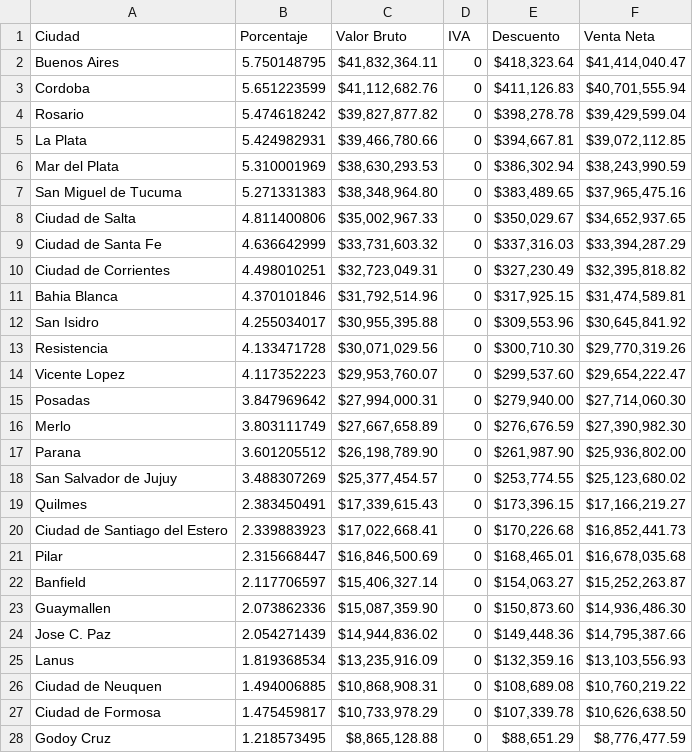
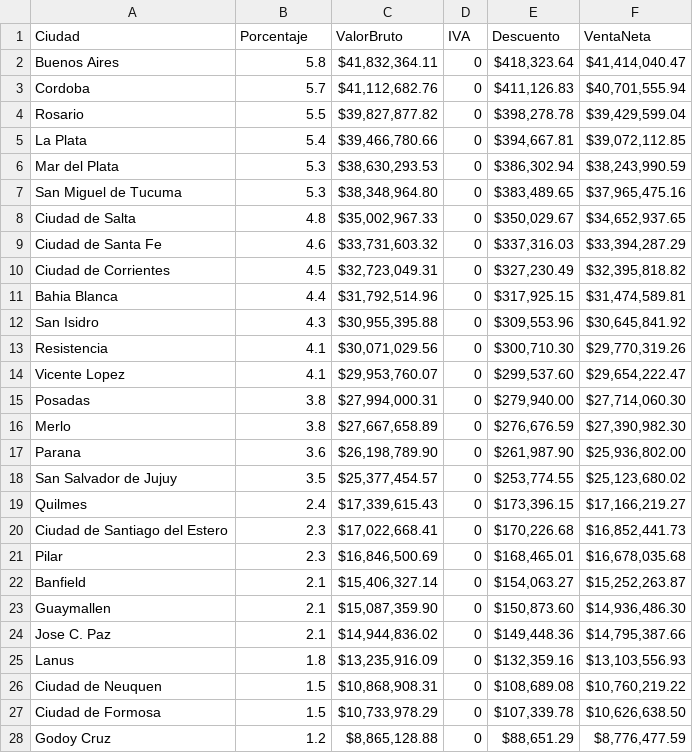
Before and after one commit to Sephiroath/informe_ventas_bootstrap, a CSV file: Data/argentina.csv, drawn as a sheet; only a part is shown; the diff covers the shown part only.

```diff
--- a/Data/argentina.csv
+++ b/Data/argentina.csv
@@ -1,28 +1,28 @@
-Ciudad,Porcentaje,Valor Bruto,IVA,Descuento,Venta Neta
-Buenos Aires,5.750148795,"$41,832,364.11",0,"$418,323.64","$41,414,040.47"
-Cordoba,5.651223599,"$41,112,682.76",0,"$411,126.83","$40,701,555.94"
-Rosario,5.474618242,"$39,827,877.82",0,"$398,278.78","$39,429,599.04"
-La Plata,5.424982931,"$39,466,780.66",0,"$394,667.81","$39,072,112.85"
-Mar del Plata,5.310001969,"$38,630,293.53",0,"$386,302.94","$38,243,990.59"
-San Miguel de Tucuma,5.271331383,"$38,348,964.80",0,"$383,489.65","$37,965,475.16"
-Ciudad de Salta,4.811400806,"$35,002,967.33",0,"$350,029.67","$34,652,937.65"
-Ciudad de Santa Fe,4.636642999,"$33,731,603.32",0,"$337,316.03","$33,394,287.29"
-Ciudad de Corrientes,4.498010251,"$32,723,049.31",0,"$327,230.49","$32,395,818.82"
-Bahia Blanca,4.370101846,"$31,792,514.96",0,"$317,925.15","$31,474,589.81"
-San Isidro,4.255034017,"$30,955,395.88",0,"$309,553.96","$30,645,841.92"
-Resistencia,4.133471728,"$30,071,029.56",0,"$300,710.30","$29,770,319.26"
-Vicente Lopez,4.117352223,"$29,953,760.07",0,"$299,537.60","$29,654,222.47"
-Posadas,3.847969642,"$27,994,000.31",0,"$279,940.00","$27,714,060.30"
-Merlo,3.803111749,"$27,667,658.89",0,"$276,676.59","$27,390,982.30"
-Parana,3.601205512,"$26,198,789.90",0,"$261,987.90","$25,936,802.00"
-San Salvador de Jujuy,3.488307269,"$25,377,454.57",0,"$253,774.55","$25,123,680.02"
-Quilmes,2.383450491,"$17,339,615.43",0,"$173,396.15","$17,166,219.27"
-Ciudad de Santiago del Estero,2.339883923,"$17,022,668.41",0,"$170,226.68","$16,852,441.73"
-Pilar,2.315668447,"$16,846,500.69",0,"$168,465.01","$16,678,035.68"
-Banfield,2.117706597,"$15,406,327.14",0,"$154,063.27","$15,252,263.87"
-Guaymallen,2.073862336,"$15,087,359.90",0,"$150,873.60","$14,936,486.30"
-Jose C. Paz,2.054271439,"$14,944,836.02",0,"$149,448.36","$14,795,387.66"
-Lanus,1.819368534,"$13,235,916.09",0,"$132,359.16","$13,103,556.93"
-Ciudad de Neuquen,1.494006885,"$10,868,908.31",0,"$108,689.08","$10,760,219.22"
-Ciudad de Formosa,1.475459817,"$10,733,978.29",0,"$107,339.78","$10,626,638.50"
-Godoy Cruz,1.218573495,"$8,865,128.88",0,"$88,651.29","$8,776,477.59"
+Ciudad,Porcentaje,ValorBruto,IVA,Descuento,VentaNeta
+Buenos Aires,5.8,"$41,832,364.11 ",0,"$418,323.64 ","$41,414,040.47 "
+Cordoba,5.7,"$41,112,682.76 ",0,"$411,126.83 ","$40,701,555.94 "
+Rosario,5.5,"$39,827,877.82 ",0,"$398,278.78 ","$39,429,599.04 "
+La Plata,5.4,"$39,466,780.66 ",0,"$394,667.81 ","$39,072,112.85 "
+Mar del Plata,5.3,"$38,630,293.53 ",0,"$386,302.94 ","$38,243,990.59 "
+San Miguel de Tucuma,5.3,"$38,348,964.80 ",0,"$383,489.65 ","$37,965,475.16 "
+Ciudad de Salta,4.8,"$35,002,967.33 ",0,"$350,029.67 ","$34,652,937.65 "
+Ciudad de Santa Fe,4.6,"$33,731,603.32 ",0,"$337,316.03 ","$33,394,287.29 "
+Ciudad de Corrientes,4.5,"$32,723,049.31 ",0,"$327,230.49 ","$32,395,818.82 "
+Bahia Blanca,4.4,"$31,792,514.96 ",0,"$317,925.15 ","$31,474,589.81 "
+San Isidro,4.3,"$30,955,395.88 ",0,"$309,553.96 ","$30,645,841.92 "
+Resistencia,4.1,"$30,071,029.56 ",0,"$300,710.30 ","$29,770,319.26 "
+Vicente Lopez,4.1,"$29,953,760.07 ",0,"$299,537.60 ","$29,654,222.47 "
+Posadas,3.8,"$27,994,000.31 ",0,"$279,940.00 ","$27,714,060.30 "
+Merlo,3.8,"$27,667,658.89 ",0,"$276,676.59 ","$27,390,982.30 "
+Parana,3.6,"$26,198,789.90 ",0,"$261,987.90 ","$25,936,802.00 "
+San Salvador de Jujuy,3.5,"$25,377,454.57 ",0,"$253,774.55 ","$25,123,680.02 "
+Quilmes,2.4,"$17,339,615.43 ",0,"$173,396.15 ","$17,166,219.27 "
+Ciudad de Santiago del Estero,2.3,"$17,022,668.41 ",0,"$170,226.68 ","$16,852,441.73 "
+Pilar,2.3,"$16,846,500.69 ",0,"$168,465.01 ","$16,678,035.68 "
+Banfield,2.1,"$15,406,327.14 ",0,"$154,063.27 ","$15,252,263.87 "
+Guaymallen,2.1,"$15,087,359.90 ",0,"$150,873.60 ","$14,936,486.30 "
+Jose C. Paz,2.1,"$14,944,836.02 ",0,"$149,448.36 ","$14,795,387.66 "
+Lanus,1.8,"$13,235,916.09 ",0,"$132,359.16 ","$13,103,556.93 "
+Ciudad de Neuquen,1.5,"$10,868,908.31 ",0,"$108,689.08 ","$10,760,219.22 "
+Ciudad de Formosa,1.5,"$10,733,978.29 ",0,"$107,339.78 ","$10,626,638.50 "
+Godoy Cruz,1.2,"$8,865,128.88 ",0,"$88,651.29 ","$8,776,477.59 "
```
Also changed, not shown: 3 edited cells elsewhere in this file, Data/colombia.csv, 5 other files.
